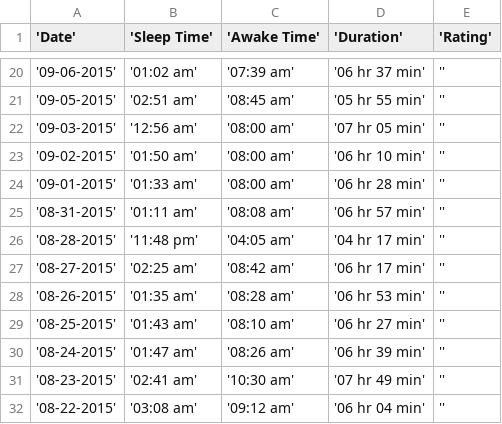
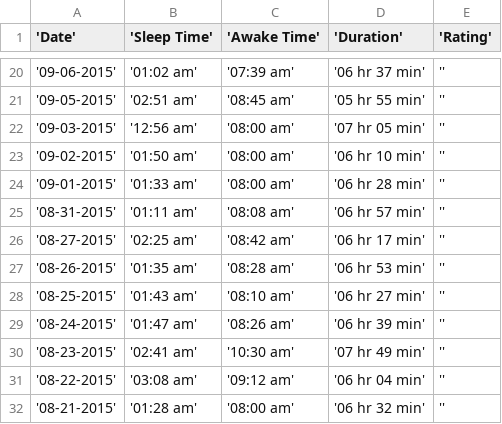
Before and after one commit to yasserglez/devdataprod-project, a CSV file: sleep_app/SleepBot.csv, drawn as a sheet; only a part is shown, gaps mark what is left out; the shorter side is filled out with more unchanged rows.

Commit message:
Remove outliner in the sample data

```diff
--- a/sleep_app/SleepBot.csv
+++ b/sleep_app/SleepBot.csv
@@ -25,3 +25,2 @@
 '08-31-2015','01:11 am','08:08 am','06 hr 57 min',''
-'08-28-2015','11:48 pm','04:05 am','04 hr 17 min',''
 '08-27-2015','02:25 am','08:42 am','06 hr 17 min',''
```
